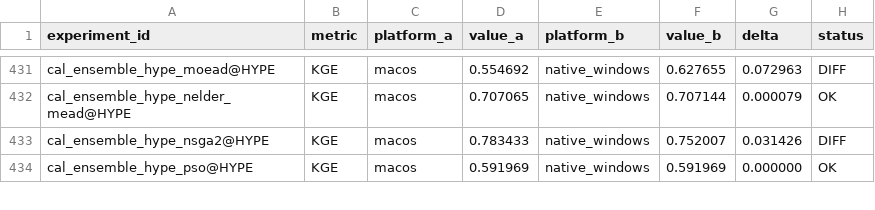
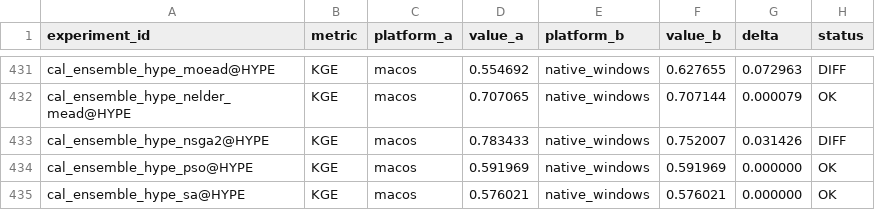
Before and after one commit to DarriEy/SYMFLUENCE, a CSV file: examples/paper_case_studies/repro_status/comparison.csv, drawn as a sheet; only a part is shown, gaps mark what is left out; the diff covers the shown part only.

Commit message:
repro: native crhm+mhm genuine evals (.exe worker fix)
The Windows .exe worker-resolution fix landed: CRHM (0.7427) and mHM (0.8473)
now calibrate genuinely on native instead of 100%-crash. Match their WSL values.

```diff
--- a/examples/paper_case_studies/repro_status/comparison.csv
+++ b/examples/paper_case_studies/repro_status/comparison.csv
@@ -434 +434,2 @@ cal_ensemble_hype_nsga2@HYPE,KGE,macos,0.783433,native_windows,0.752007,0.031426
 cal_ensemble_hype_pso@HYPE,KGE,macos,0.591969,native_windows,0.591969,0.000000,OK
+cal_ensemble_hype_sa@HYPE,KGE,macos,0.576021,native_windows,0.576021,0.000000,OK
```
Also changed, not shown: 15 added rows elsewhere in this file, examples/paper_case_studies/repro_status/metrics_native_windows.csv.
